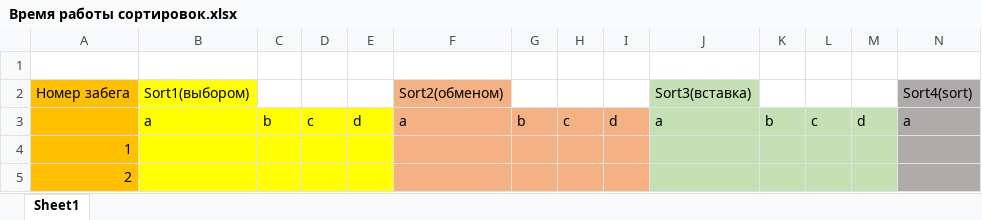
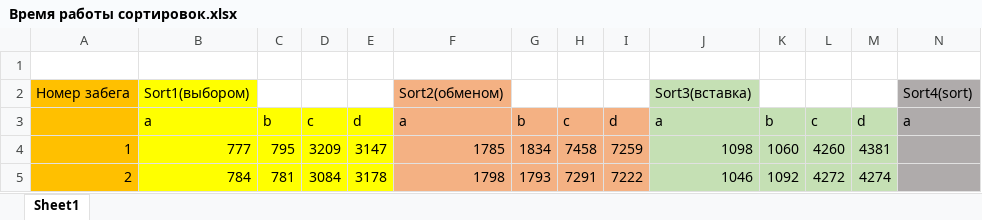
Before and after one commit to Chersie/Sorts_Research_10IPh, an Excel workbook: Время работы сортировок.xlsx, sheet Sheet1, drawn as a sheet; only a part is shown; values as stored, in another font and other column widths than the file's, no borders; the diff covers the shown part only; the diff names each change by its address in the sheet, - before the commit and + after, or states it on an @@ line.

Commit message:
3 сорта в экселе

```diff
--- a/Время работы сортировок.xlsx (sheet Sheet1)
+++ b/Время работы сортировок.xlsx (sheet Sheet1)
-B4: (empty)
+B4: 777
-C4: (empty)
+C4: 795
-D4: (empty)
+D4: 3209
-E4: (empty)
+E4: 3147
-F4: (empty)
+F4: 1785
-G4: (empty)
+G4: 1834
-H4: (empty)
+H4: 7458
-I4: (empty)
+I4: 7259
-J4: (empty)
+J4: 1098
-K4: (empty)
+K4: 1060
-L4: (empty)
+L4: 4260
-M4: (empty)
+M4: 4381
-B5: (empty)
+B5: 784
-C5: (empty)
+C5: 781
-D5: (empty)
+D5: 3084
-E5: (empty)
+E5: 3178
-F5: (empty)
+F5: 1798
-G5: (empty)
+G5: 1793
-H5: (empty)
+H5: 7291
-I5: (empty)
+I5: 7222
-J5: (empty)
+J5: 1046
-K5: (empty)
+K5: 1092
-L5: (empty)
+L5: 4272
-M5: (empty)
+M5: 4274
```
Also changed, not shown: 108 edited cells elsewhere in this sheet.
